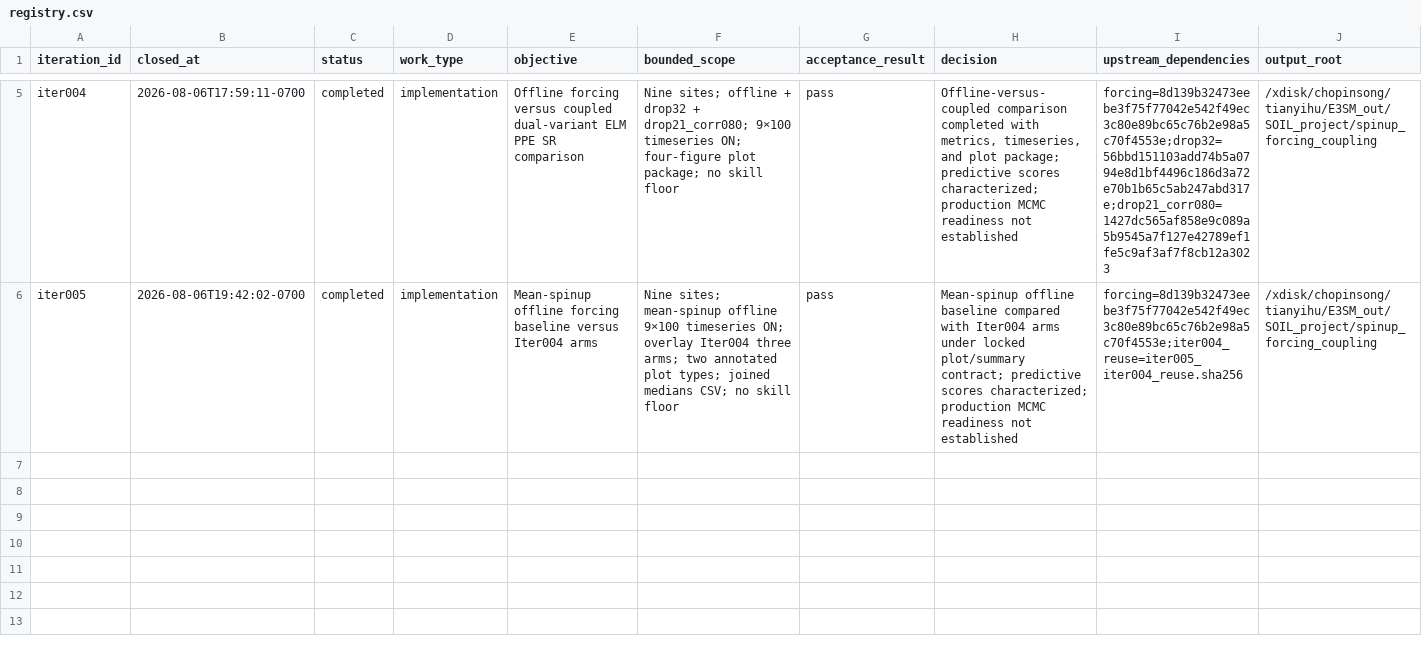
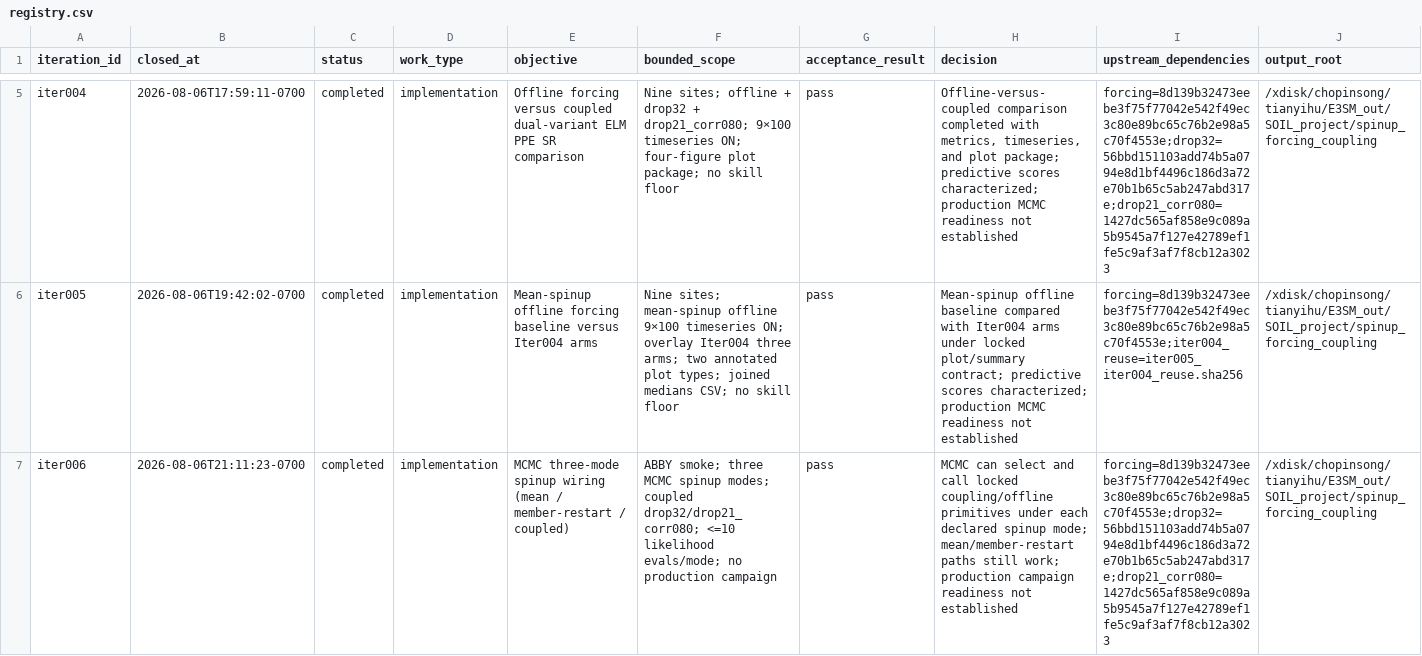
Before and after one commit to TianyiHu123/elm-olmt, a CSV file: development/spinup_forcing_coupling/registry.csv, drawn as a sheet; only a part is shown, gaps mark what is left out; rows hold the shown columns only; the diff names each change by its address in the sheet, - before the commit and + after, or states it on an @@ line.

```diff
--- a/development/spinup_forcing_coupling/registry.csv
+++ b/development/spinup_forcing_coupling/registry.csv
+row 7: iter006 | 2026-08-06T21:11:23-0700 | completed | implementation | MCMC three-mode spinup wiring (mean / member-restart / coupled) | ABBY smoke; three MCMC spinup modes; coupled drop32/drop21_corr080; <=10 likelihood evals/mode; no production campaign | pass | MCMC can select and call locked coupling/offline primitives under each declared spinup mode; mean/member-restart paths still work; production campaign readiness not established | forcing=8d139b32473eebe3f75f77042e542f49ec3c80e89bc65c76b2e98a5c70f4553e;drop32=56bbd151103add74b5a0794e8d1bf4496c186d3a72e70b1b65c5ab247abd317e;drop21_corr080=1427dc565af858e9c089a5b9545a7f127e42789ef1fe5c9af3af7f8cb12a3023 | /xdisk/chopinsong/tianyihu/E3SM_out/SOIL_project/spinup_forcing_coupling
```
Also changed, not shown: 20 other files.
